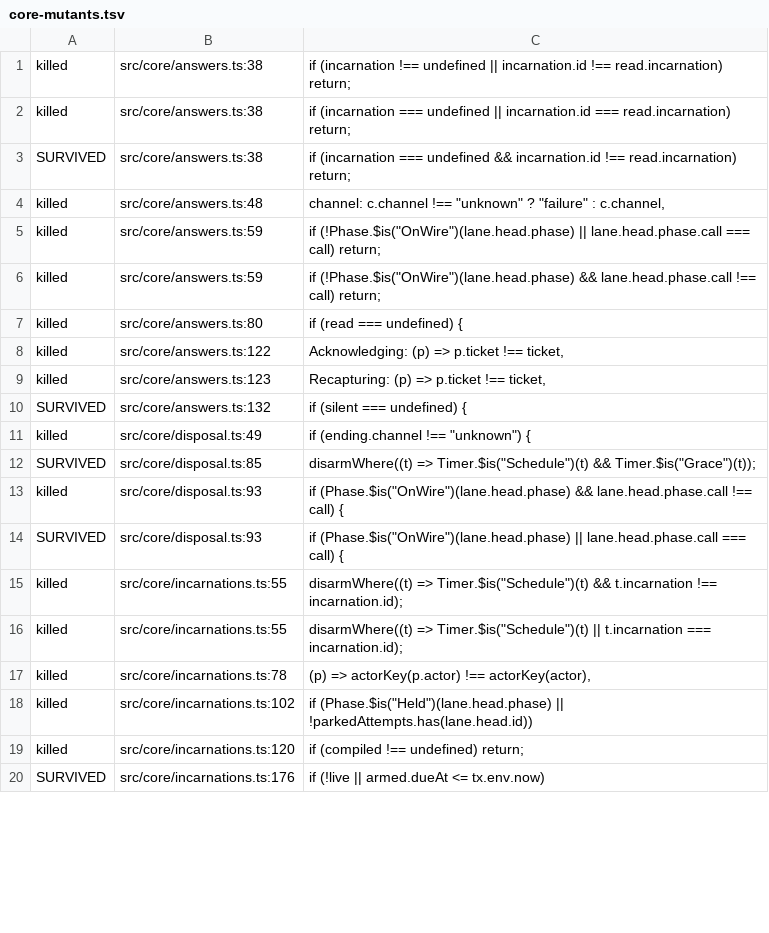
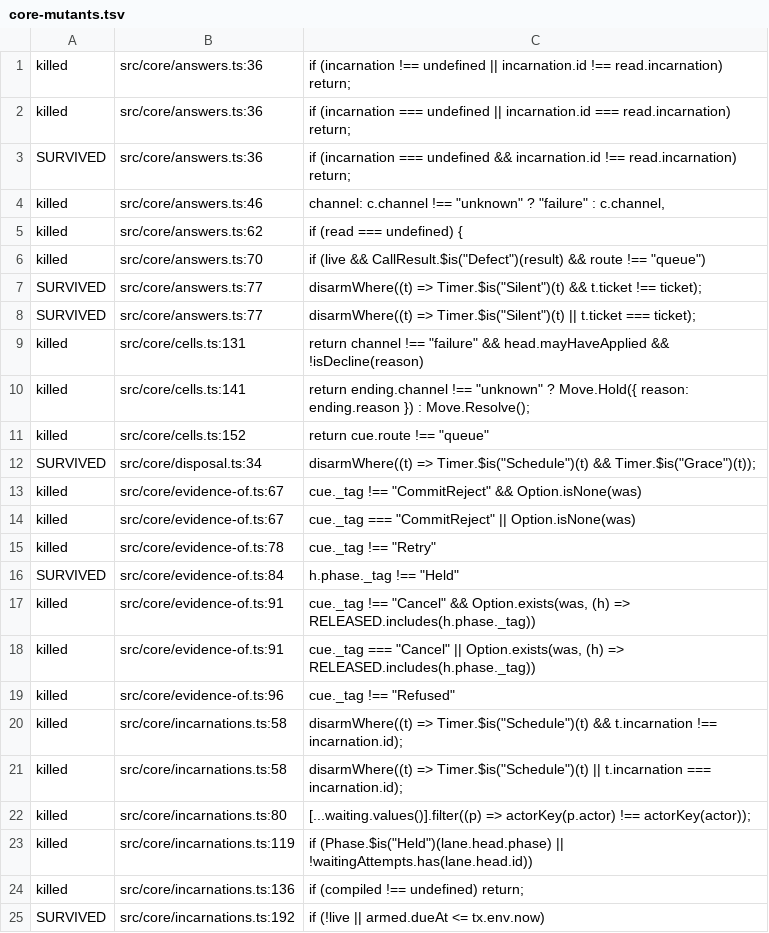
Before and after one commit to heyitsarpit/flow-state, a TSV file: packages/flow-state-v3/conformance/core-mutants.tsv, drawn as a sheet; only a part is shown; the diff covers the shown part only.

```diff
--- a/packages/flow-state-v3/conformance/core-mutants.tsv
+++ b/packages/flow-state-v3/conformance/core-mutants.tsv
@@ -1,20 +1,25 @@
-killed	src/core/answers.ts:38	if (incarnation !== undefined || incarnation.id !== read.incarnation) return;
-killed	src/core/answers.ts:38	if (incarnation === undefined || incarnation.id === read.incarnation) return;
-SURVIVED	src/core/answers.ts:38	if (incarnation === undefined && incarnation.id !== read.incarnation) return;
-killed	src/core/answers.ts:48	channel: c.channel !== "unknown" ? "failure" : c.channel,
-killed	src/core/answers.ts:59	if (!Phase.$is("OnWire")(lane.head.phase) || lane.head.phase.call === call) return;
-killed	src/core/answers.ts:59	if (!Phase.$is("OnWire")(lane.head.phase) && lane.head.phase.call !== call) return;
-killed	src/core/answers.ts:80	if (read === undefined) {
-killed	src/core/answers.ts:122	Acknowledging: (p) => p.ticket !== ticket,
-killed	src/core/answers.ts:123	Recapturing: (p) => p.ticket !== ticket,
-SURVIVED	src/core/answers.ts:132	if (silent === undefined) {
-killed	src/core/disposal.ts:49	if (ending.channel !== "unknown") {
-SURVIVED	src/core/disposal.ts:85	disarmWhere((t) => Timer.$is("Schedule")(t) && Timer.$is("Grace")(t));
-killed	src/core/disposal.ts:93	if (Phase.$is("OnWire")(lane.head.phase) && lane.head.phase.call !== call) {
-SURVIVED	src/core/disposal.ts:93	if (Phase.$is("OnWire")(lane.head.phase) || lane.head.phase.call === call) {
-killed	src/core/incarnations.ts:55	disarmWhere((t) => Timer.$is("Schedule")(t) && t.incarnation !== incarnation.id);
-killed	src/core/incarnations.ts:55	disarmWhere((t) => Timer.$is("Schedule")(t) || t.incarnation === incarnation.id);
-killed	src/core/incarnations.ts:78	(p) => actorKey(p.actor) !== actorKey(actor),
-killed	src/core/incarnations.ts:102	if (Phase.$is("Held")(lane.head.phase) || !parkedAttempts.has(lane.head.id))
-killed	src/core/incarnations.ts:120	if (compiled !== undefined) return;
-SURVIVED	src/core/incarnations.ts:176	if (!live || armed.dueAt <= tx.env.now)
+killed	src/core/answers.ts:36	if (incarnation !== undefined || incarnation.id !== read.incarnation) return;
+killed	src/core/answers.ts:36	if (incarnation === undefined || incarnation.id === read.incarnation) return;
+SURVIVED	src/core/answers.ts:36	if (incarnation === undefined && incarnation.id !== read.incarnation) return;
+killed	src/core/answers.ts:46	channel: c.channel !== "unknown" ? "failure" : c.channel,
+killed	src/core/answers.ts:62	if (read === undefined) {
+killed	src/core/answers.ts:70	if (live && CallResult.$is("Defect")(result) && route !== "queue")
+SURVIVED	src/core/answers.ts:77	disarmWhere((t) => Timer.$is("Silent")(t) && t.ticket !== ticket);
+SURVIVED	src/core/answers.ts:77	disarmWhere((t) => Timer.$is("Silent")(t) || t.ticket === ticket);
+killed	src/core/cells.ts:131	return channel !== "failure" && head.mayHaveApplied && !isDecline(reason)
+killed	src/core/cells.ts:141	return ending.channel !== "unknown" ? Move.Hold({ reason: ending.reason }) : Move.Resolve();
+killed	src/core/cells.ts:152	return cue.route !== "queue"
+SURVIVED	src/core/disposal.ts:34	disarmWhere((t) => Timer.$is("Schedule")(t) && Timer.$is("Grace")(t));
+killed	src/core/evidence-of.ts:67	cue._tag !== "CommitReject" && Option.isNone(was)
+killed	src/core/evidence-of.ts:67	cue._tag === "CommitReject" || Option.isNone(was)
+killed	src/core/evidence-of.ts:78	cue._tag !== "Retry"
+SURVIVED	src/core/evidence-of.ts:84	h.phase._tag !== "Held"
+killed	src/core/evidence-of.ts:91	cue._tag !== "Cancel" && Option.exists(was, (h) => RELEASED.includes(h.phase._tag))
+killed	src/core/evidence-of.ts:91	cue._tag === "Cancel" || Option.exists(was, (h) => RELEASED.includes(h.phase._tag))
+killed	src/core/evidence-of.ts:96	cue._tag !== "Refused"
+killed	src/core/incarnations.ts:58	disarmWhere((t) => Timer.$is("Schedule")(t) && t.incarnation !== incarnation.id);
+killed	src/core/incarnations.ts:58	disarmWhere((t) => Timer.$is("Schedule")(t) || t.incarnation === incarnation.id);
+killed	src/core/incarnations.ts:80	[...waiting.values()].filter((p) => actorKey(p.actor) !== actorKey(actor));
+killed	src/core/incarnations.ts:119	if (Phase.$is("Held")(lane.head.phase) || !waitingAttempts.has(lane.head.id))
+killed	src/core/incarnations.ts:136	if (compiled !== undefined) return;
+SURVIVED	src/core/incarnations.ts:192	if (!live || armed.dueAt <= tx.env.now)
```
Also changed, not shown: 16 added rows, 8 removed rows and 51 edited cells elsewhere in this file, 1 other file.
